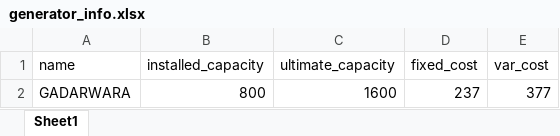
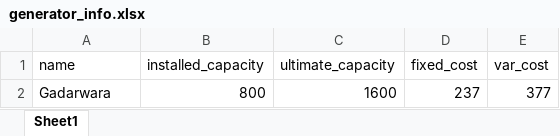
Before and after one commit to nagasudhirpulla/ine_info_node_webhook, an Excel workbook: dbHelpers/generator_info.xlsx, sheet Sheet1, drawn as a sheet; values as stored, in another font and other column widths than the file's, no borders; the diff names each change by its address in the sheet, - before the commit and + after, or states it on an @@ line.

Commit message:
minor change

```diff
--- a/dbHelpers/generator_info.xlsx (sheet Sheet1)
+++ b/dbHelpers/generator_info.xlsx (sheet Sheet1)
-A2 (name): GADARWARA
+A2 (name): Gadarwara
```
